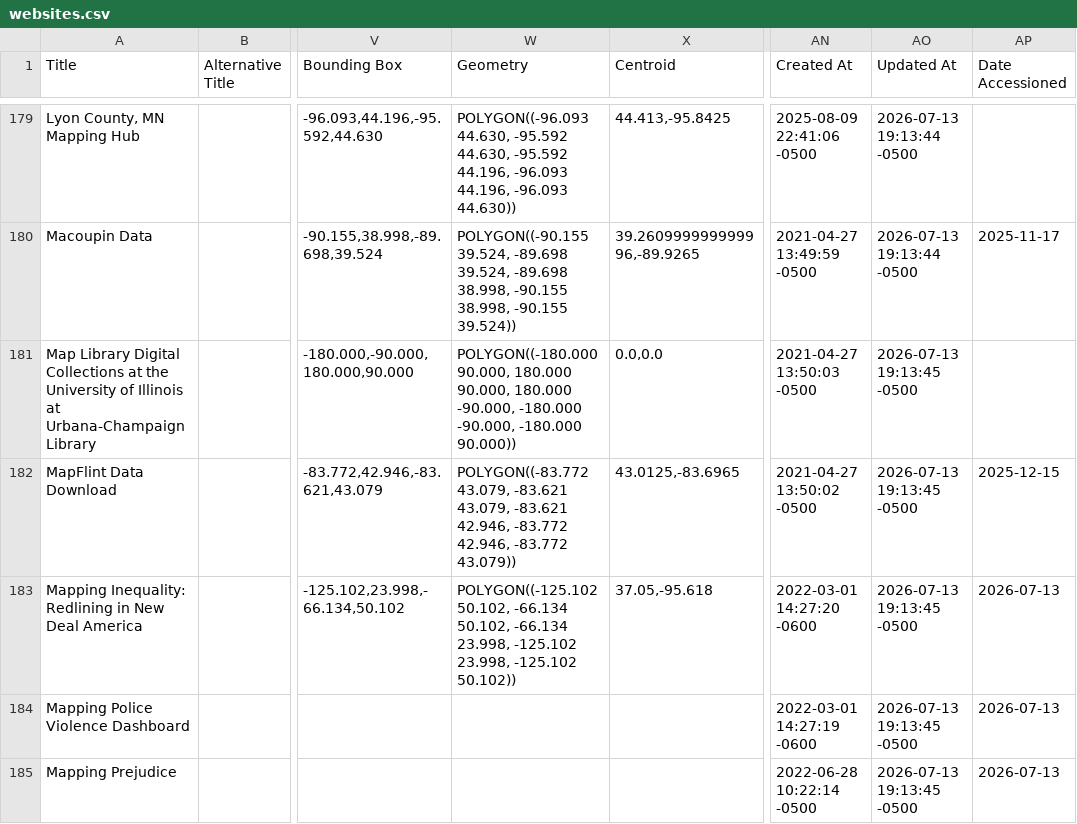
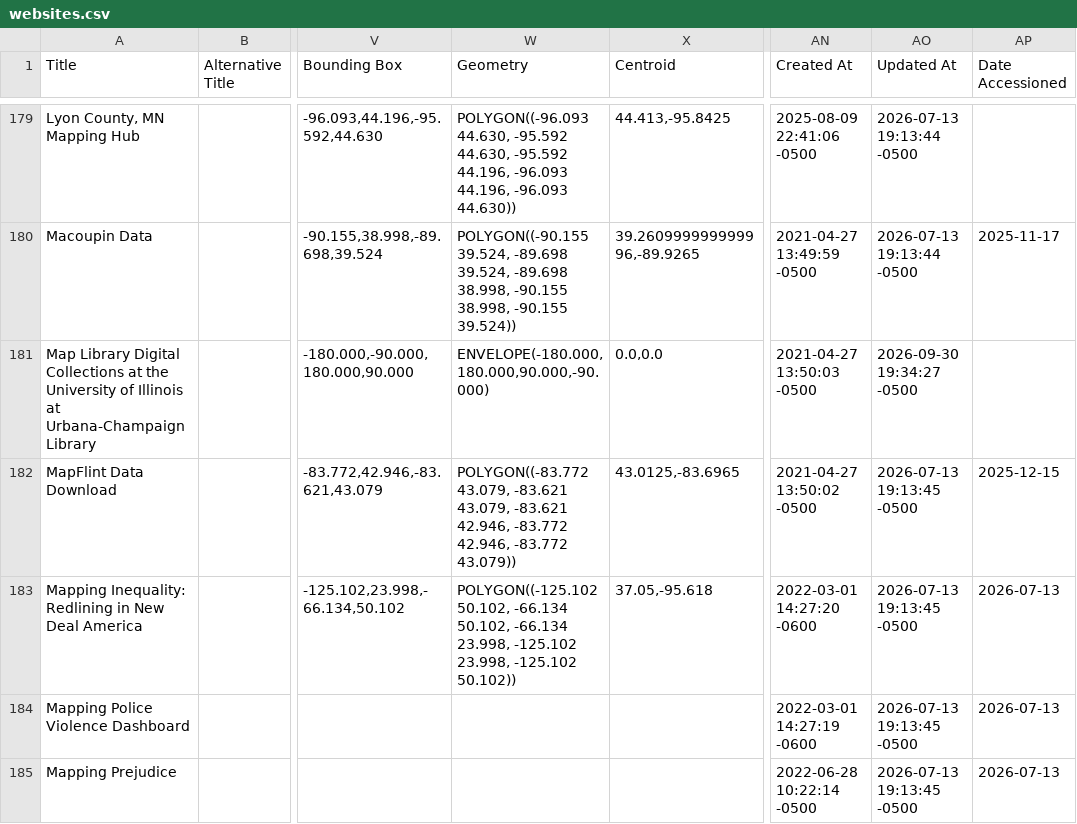
Before and after one commit to geobtaa/harvest-operations, a CSV file: reference_data/websites.csv, drawn as a sheet; only a part is shown, gaps mark what is left out; the diff covers the shown part only; the diff names each change by its address in the sheet, - before the commit and + after, or states it on an @@ line.

```diff
--- a/reference_data/websites.csv
+++ b/reference_data/websites.csv
-W181 (Geometry): POLYGON((-180.000 90.000, 180.000 90.000, 180.000 -90.000, -180.000 -90.000, -180.000 90.000))
+W181 (Geometry): ENVELOPE(-180.000,180.000,90.000,-90.000)
-AO181 (Updated At): 2026-07-13 19:13:45 -0500
+AO181 (Updated At): 2026-09-30 19:34:27 -0500
```
Also changed, not shown: 2 added rows, 2 removed rows and 42 edited cells elsewhere in this file, reports/harvest-task-dashboard.csv, 11 other files.
